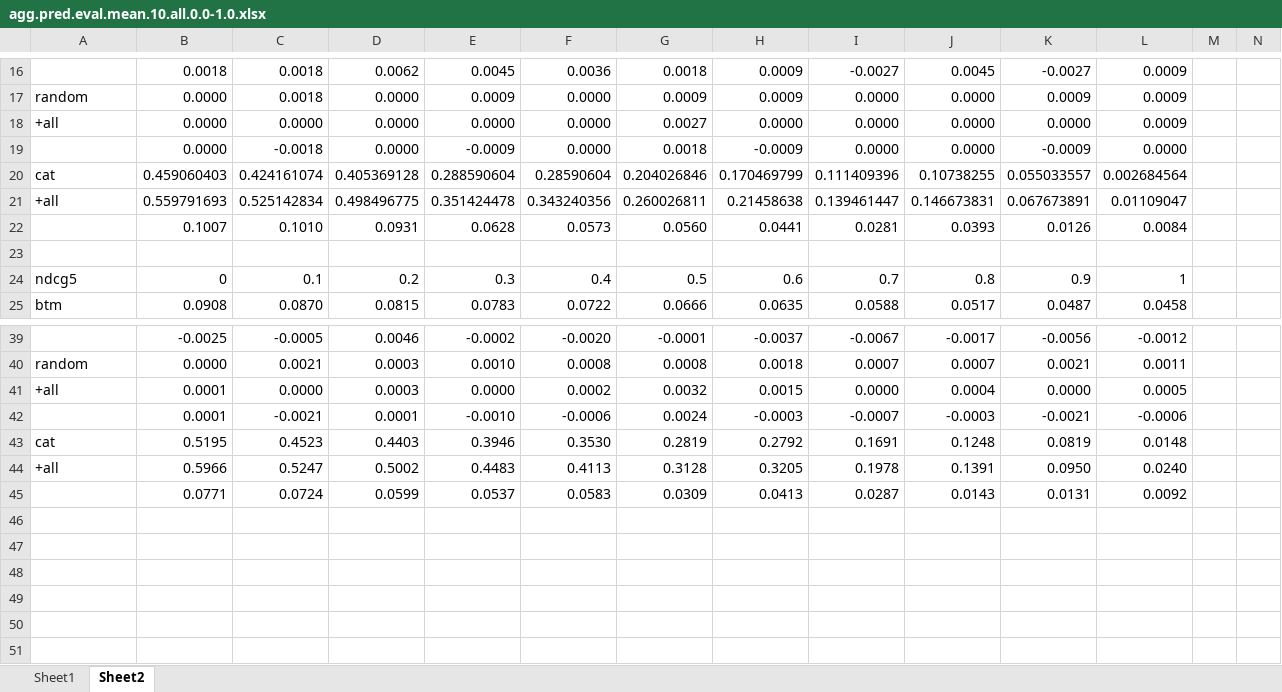
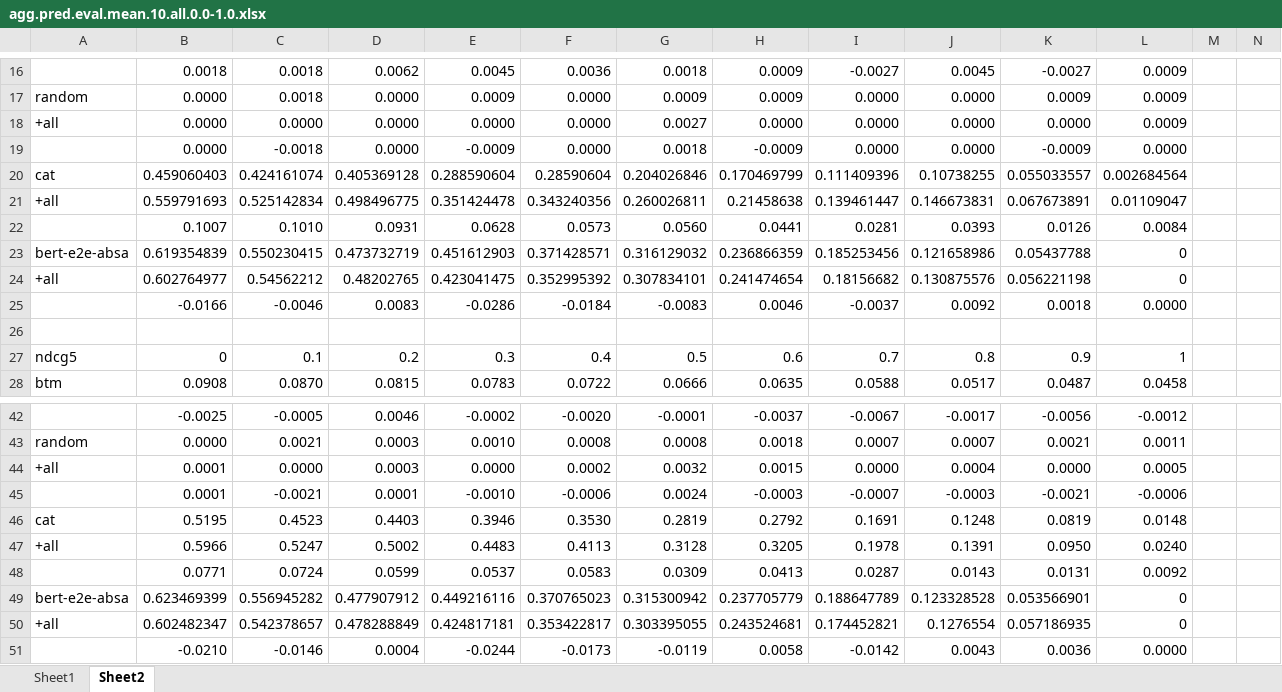
Before and after one commit to fani-lab/LADy, an Excel workbook: output/SemEval-14/Laptop/agg.pred.eval.mean.10.all.0.0-1.0.xlsx, sheet Sheet2, drawn as a sheet; only a part is shown, gaps mark what is left out; values as stored, in another font and other column widths than the file's, no borders; charts and pictures not drawn; rows hold the shown columns only; the diff names each change by its address in the sheet, - before the commit and + after, or states it on an @@ line.

```diff
--- a/output/SemEval-14/Laptop/agg.pred.eval.mean.10.all.0.0-1.0.xlsx (sheet Sheet2)
+++ b/output/SemEval-14/Laptop/agg.pred.eval.mean.10.all.0.0-1.0.xlsx (sheet Sheet2)
+row 23: bert-e2e-absa | 0.619354839 | 0.550230415 | 0.473732719 | 0.451612903 | 0.371428571 | 0.316129032 | 0.236866359 | 0.185253456 | 0.121658986 | 0.05437788 | 0
+row 24: +all | 0.602764977 | 0.54562212 | 0.48202765 | 0.423041475 | 0.352995392 | 0.307834101 | 0.241474654 | 0.18156682 | 0.130875576 | 0.056221198 | 0
+row 25:  | -0.0166 | -0.0046 | 0.0083 | -0.0286 | -0.0184 | -0.0083 | 0.0046 | -0.0037 | 0.0092 | 0.0018 | 0.0000
+row 49: bert-e2e-absa | 0.623469399 | 0.556945282 | 0.477907912 | 0.449216116 | 0.370765023 | 0.315300942 | 0.237705779 | 0.188647789 | 0.123328528 | 0.053566901 | 0
+row 50: +all | 0.602482347 | 0.542378657 | 0.478288849 | 0.424817181 | 0.353422817 | 0.303395055 | 0.243524681 | 0.174452821 | 0.1276554 | 0.057186935 | 0
+row 51:  | -0.0210 | -0.0146 | 0.0004 | -0.0244 | -0.0173 | -0.0119 | 0.0058 | -0.0142 | 0.0043 | 0.0036 | 0.0000
```
Also changed, not shown: formulas that keep their value, charts or pictures, output/SemEval-14/Laptop/agg.pred.eval.mean.10.0.0.xlsx.
